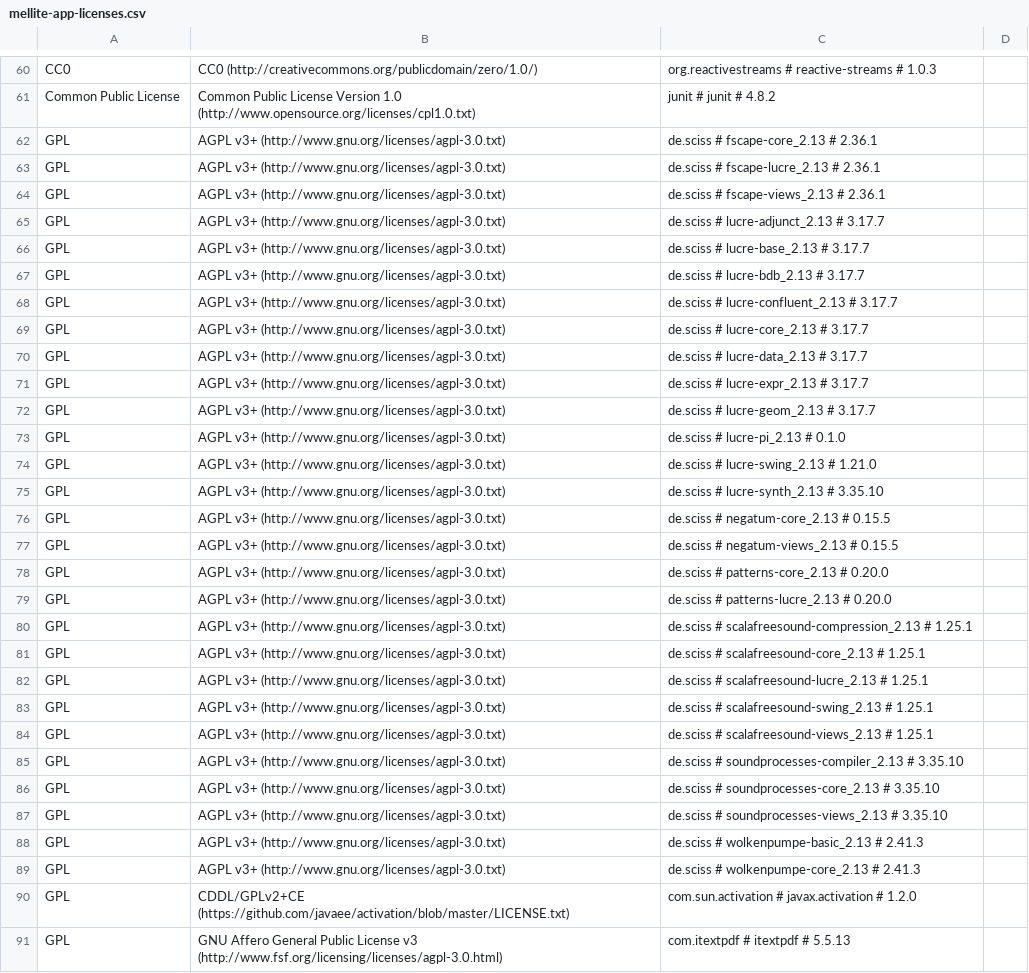
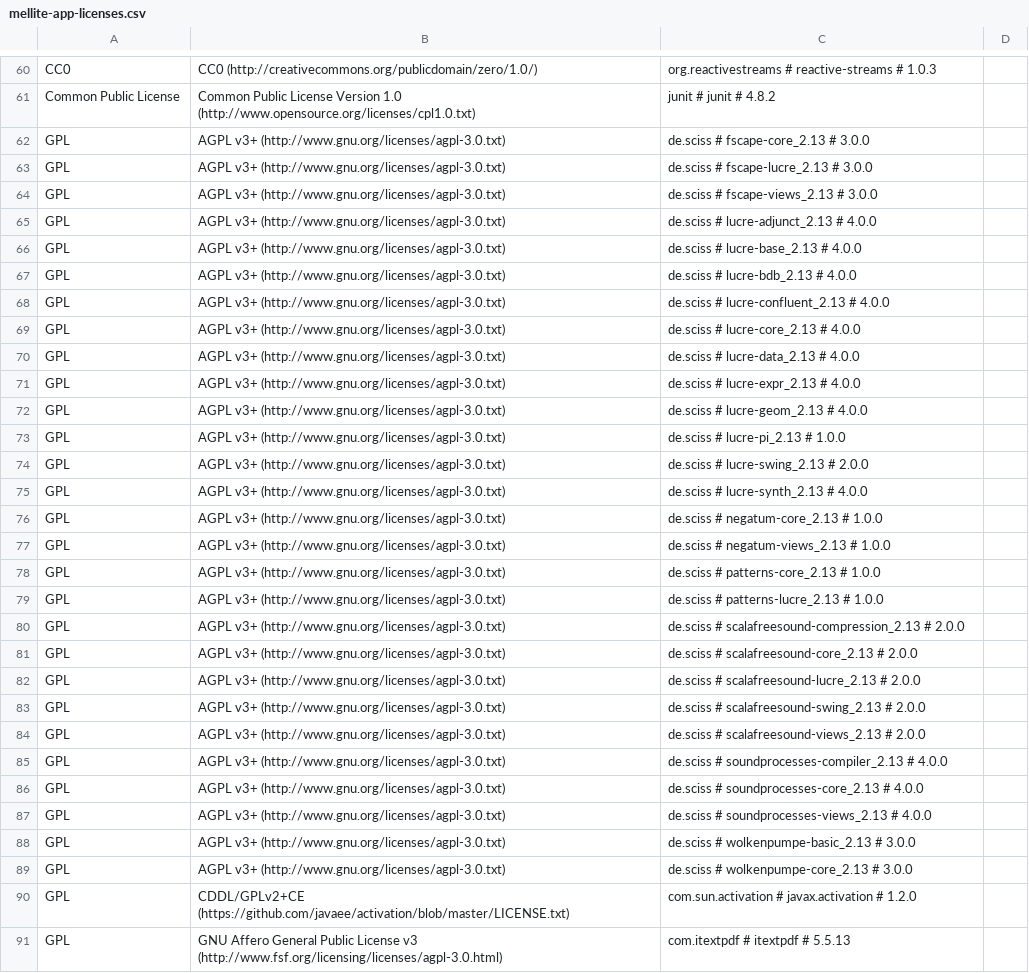
Before and after one commit to Sciss/Mellite, a CSV file: app/src/main/resources/de/sciss/mellite/mellite-app-licenses.csv, drawn as a sheet; only a part is shown, gaps mark what is left out; the diff covers the shown part only.

```diff
--- a/app/src/main/resources/de/sciss/mellite/mellite-app-licenses.csv
+++ b/app/src/main/resources/de/sciss/mellite/mellite-app-licenses.csv
@@ -61,30 +61,30 @@ CC0,CC0 (http://creativecommons.org/publicdomain/zero/1.0/),org.reactivestreams
 Common Public License,Common Public License Version 1.0 (http://www.opensource.org/licenses/cpl1.0.txt),junit # junit # 4.8.2,
-GPL,AGPL v3+ (http://www.gnu.org/licenses/agpl-3.0.txt),de.sciss # fscape-core_2.13 # 2.36.1,
-GPL,AGPL v3+ (http://www.gnu.org/licenses/agpl-3.0.txt),de.sciss # fscape-lucre_2.13 # 2.36.1,
-GPL,AGPL v3+ (http://www.gnu.org/licenses/agpl-3.0.txt),de.sciss # fscape-views_2.13 # 2.36.1,
-GPL,AGPL v3+ (http://www.gnu.org/licenses/agpl-3.0.txt),de.sciss # lucre-adjunct_2.13 # 3.17.7,
-GPL,AGPL v3+ (http://www.gnu.org/licenses/agpl-3.0.txt),de.sciss # lucre-base_2.13 # 3.17.7,
-GPL,AGPL v3+ (http://www.gnu.org/licenses/agpl-3.0.txt),de.sciss # lucre-bdb_2.13 # 3.17.7,
-GPL,AGPL v3+ (http://www.gnu.org/licenses/agpl-3.0.txt),de.sciss # lucre-confluent_2.13 # 3.17.7,
-GPL,AGPL v3+ (http://www.gnu.org/licenses/agpl-3.0.txt),de.sciss # lucre-core_2.13 # 3.17.7,
-GPL,AGPL v3+ (http://www.gnu.org/licenses/agpl-3.0.txt),de.sciss # lucre-data_2.13 # 3.17.7,
-GPL,AGPL v3+ (http://www.gnu.org/licenses/agpl-3.0.txt),de.sciss # lucre-expr_2.13 # 3.17.7,
-GPL,AGPL v3+ (http://www.gnu.org/licenses/agpl-3.0.txt),de.sciss # lucre-geom_2.13 # 3.17.7,
-GPL,AGPL v3+ (http://www.gnu.org/licenses/agpl-3.0.txt),de.sciss # lucre-pi_2.13 # 0.1.0,
-GPL,AGPL v3+ (http://www.gnu.org/licenses/agpl-3.0.txt),de.sciss # lucre-swing_2.13 # 1.21.0,
-GPL,AGPL v3+ (http://www.gnu.org/licenses/agpl-3.0.txt),de.sciss # lucre-synth_2.13 # 3.35.10,
-GPL,AGPL v3+ (http://www.gnu.org/licenses/agpl-3.0.txt),de.sciss # negatum-core_2.13 # 0.15.5,
-GPL,AGPL v3+ (http://www.gnu.org/licenses/agpl-3.0.txt),de.sciss # negatum-views_2.13 # 0.15.5,
-GPL,AGPL v3+ (http://www.gnu.org/licenses/agpl-3.0.txt),de.sciss # patterns-core_2.13 # 0.20.0,
-GPL,AGPL v3+ (http://www.gnu.org/licenses/agpl-3.0.txt),de.sciss # patterns-lucre_2.13 # 0.20.0,
-GPL,AGPL v3+ (http://www.gnu.org/licenses/agpl-3.0.txt),de.sciss # scalafreesound-compression_2.13 # 1.25.1,
-GPL,AGPL v3+ (http://www.gnu.org/licenses/agpl-3.0.txt),de.sciss # scalafreesound-core_2.13 # 1.25.1,
-GPL,AGPL v3+ (http://www.gnu.org/licenses/agpl-3.0.txt),de.sciss # scalafreesound-lucre_2.13 # 1.25.1,
-GPL,AGPL v3+ (http://www.gnu.org/licenses/agpl-3.0.txt),de.sciss # scalafreesound-swing_2.13 # 1.25.1,
-GPL,AGPL v3+ (http://www.gnu.org/licenses/agpl-3.0.txt),de.sciss # scalafreesound-views_2.13 # 1.25.1,
-GPL,AGPL v3+ (http://www.gnu.org/licenses/agpl-3.0.txt),de.sciss # soundprocesses-compiler_2.13 # 3.35.10,
-GPL,AGPL v3+ (http://www.gnu.org/licenses/agpl-3.0.txt),de.sciss # soundprocesses-core_2.13 # 3.35.10,
-GPL,AGPL v3+ (http://www.gnu.org/licenses/agpl-3.0.txt),de.sciss # soundprocesses-views_2.13 # 3.35.10,
-GPL,AGPL v3+ (http://www.gnu.org/licenses/agpl-3.0.txt),de.sciss # wolkenpumpe-basic_2.13 # 2.41.3,
-GPL,AGPL v3+ (http://www.gnu.org/licenses/agpl-3.0.txt),de.sciss # wolkenpumpe-core_2.13 # 2.41.3,
+GPL,AGPL v3+ (http://www.gnu.org/licenses/agpl-3.0.txt),de.sciss # fscape-core_2.13 # 3.0.0,
+GPL,AGPL v3+ (http://www.gnu.org/licenses/agpl-3.0.txt),de.sciss # fscape-lucre_2.13 # 3.0.0,
+GPL,AGPL v3+ (http://www.gnu.org/licenses/agpl-3.0.txt),de.sciss # fscape-views_2.13 # 3.0.0,
+GPL,AGPL v3+ (http://www.gnu.org/licenses/agpl-3.0.txt),de.sciss # lucre-adjunct_2.13 # 4.0.0,
+GPL,AGPL v3+ (http://www.gnu.org/licenses/agpl-3.0.txt),de.sciss # lucre-base_2.13 # 4.0.0,
+GPL,AGPL v3+ (http://www.gnu.org/licenses/agpl-3.0.txt),de.sciss # lucre-bdb_2.13 # 4.0.0,
+GPL,AGPL v3+ (http://www.gnu.org/licenses/agpl-3.0.txt),de.sciss # lucre-confluent_2.13 # 4.0.0,
+GPL,AGPL v3+ (http://www.gnu.org/licenses/agpl-3.0.txt),de.sciss # lucre-core_2.13 # 4.0.0,
+GPL,AGPL v3+ (http://www.gnu.org/licenses/agpl-3.0.txt),de.sciss # lucre-data_2.13 # 4.0.0,
+GPL,AGPL v3+ (http://www.gnu.org/licenses/agpl-3.0.txt),de.sciss # lucre-expr_2.13 # 4.0.0,
+GPL,AGPL v3+ (http://www.gnu.org/licenses/agpl-3.0.txt),de.sciss # lucre-geom_2.13 # 4.0.0,
+GPL,AGPL v3+ (http://www.gnu.org/licenses/agpl-3.0.txt),de.sciss # lucre-pi_2.13 # 1.0.0,
+GPL,AGPL v3+ (http://www.gnu.org/licenses/agpl-3.0.txt),de.sciss # lucre-swing_2.13 # 2.0.0,
+GPL,AGPL v3+ (http://www.gnu.org/licenses/agpl-3.0.txt),de.sciss # lucre-synth_2.13 # 4.0.0,
+GPL,AGPL v3+ (http://www.gnu.org/licenses/agpl-3.0.txt),de.sciss # negatum-core_2.13 # 1.0.0,
+GPL,AGPL v3+ (http://www.gnu.org/licenses/agpl-3.0.txt),de.sciss # negatum-views_2.13 # 1.0.0,
+GPL,AGPL v3+ (http://www.gnu.org/licenses/agpl-3.0.txt),de.sciss # patterns-core_2.13 # 1.0.0,
+GPL,AGPL v3+ (http://www.gnu.org/licenses/agpl-3.0.txt),de.sciss # patterns-lucre_2.13 # 1.0.0,
+GPL,AGPL v3+ (http://www.gnu.org/licenses/agpl-3.0.txt),de.sciss # scalafreesound-compression_2.13 # 2.0.0,
+GPL,AGPL v3+ (http://www.gnu.org/licenses/agpl-3.0.txt),de.sciss # scalafreesound-core_2.13 # 2.0.0,
+GPL,AGPL v3+ (http://www.gnu.org/licenses/agpl-3.0.txt),de.sciss # scalafreesound-lucre_2.13 # 2.0.0,
+GPL,AGPL v3+ (http://www.gnu.org/licenses/agpl-3.0.txt),de.sciss # scalafreesound-swing_2.13 # 2.0.0,
+GPL,AGPL v3+ (http://www.gnu.org/licenses/agpl-3.0.txt),de.sciss # scalafreesound-views_2.13 # 2.0.0,
+GPL,AGPL v3+ (http://www.gnu.org/licenses/agpl-3.0.txt),de.sciss # soundprocesses-compiler_2.13 # 4.0.0,
+GPL,AGPL v3+ (http://www.gnu.org/licenses/agpl-3.0.txt),de.sciss # soundprocesses-core_2.13 # 4.0.0,
+GPL,AGPL v3+ (http://www.gnu.org/licenses/agpl-3.0.txt),de.sciss # soundprocesses-views_2.13 # 4.0.0,
+GPL,AGPL v3+ (http://www.gnu.org/licenses/agpl-3.0.txt),de.sciss # wolkenpumpe-basic_2.13 # 3.0.0,
+GPL,AGPL v3+ (http://www.gnu.org/licenses/agpl-3.0.txt),de.sciss # wolkenpumpe-core_2.13 # 3.0.0,
 GPL,CDDL/GPLv2+CE (https://github.com/javaee/activation/blob/master/LICENSE.txt),com.sun.activation # javax.activation # 1.2.0,
```
Also changed, not shown: 40 edited cells elsewhere in this file, 2 other files.
